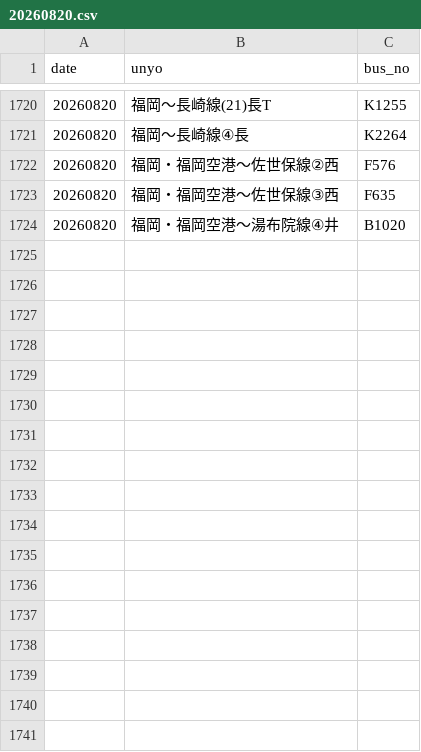
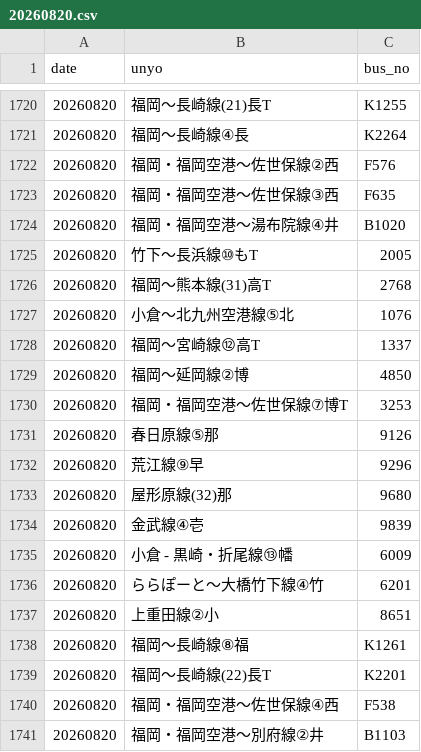
Before and after one commit to sakuraps1134/naviapp, a CSV file: 20260820.csv, drawn as a sheet; only a part is shown, gaps mark what is left out.

```diff
--- a/20260820.csv
+++ b/20260820.csv
@@ -1724 +1724,18 @@
 "20260820","福岡・福岡空港～湯布院線④井","B1020"
+"20260820","竹下～長浜線⑩もT","2005"
+"20260820","福岡～熊本線(31)高T","2768"
+"20260820","小倉～北九州空港線⑤北","1076"
+"20260820","福岡～宮崎線⑫高T","1337"
+"20260820","福岡～延岡線②博","4850"
+"20260820","福岡・福岡空港～佐世保線⑦博T","3253"
+"20260820","春日原線⑤那","9126"
+"20260820","荒江線⑨早","9296"
+"20260820","屋形原線(32)那","9680"
+"20260820","金武線④壱","9839"
+"20260820","小倉 - 黒崎・折尾線⑬幡","6009"
+"20260820","ららぽーと～大橋竹下線④竹","6201"
+"20260820","上重田線②小","8651"
+"20260820","福岡～長崎線⑧福","K1261"
+"20260820","福岡～長崎線(22)長T","K2201"
+"20260820","福岡・福岡空港～佐世保線④西","F538"
+"20260820","福岡・福岡空港～別府線②井","B1103"
```
Also changed, not shown: 1 other file.
